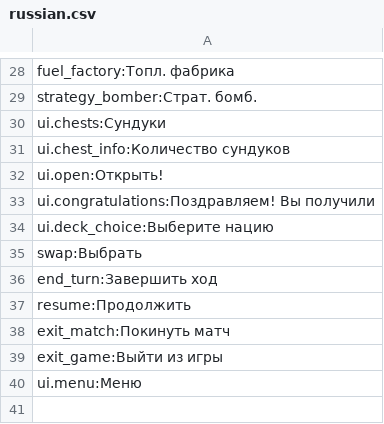
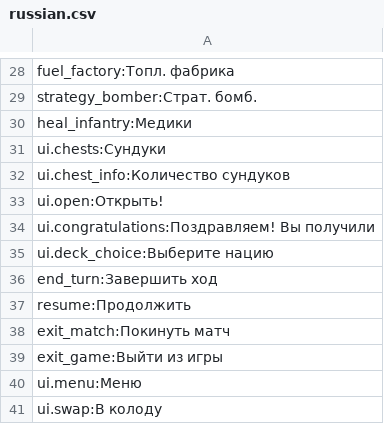
Before and after one commit to russkoepoleexperimentov/cardgame_project, a CSV file: data/languages/russian.csv, drawn as a sheet; only a part is shown, gaps mark what is left out.

```diff
--- a/data/languages/russian.csv
+++ b/data/languages/russian.csv
@@ -29,2 +29,3 @@ fuel_factory:Топл. фабрика
 strategy_bomber:Страт. бомб.
+heal_infantry:Медики
 ui.chests:Сундуки
@@ -34,3 +35,2 @@ ui.congratulations:Поздравляем! Вы получили
 ui.deck_choice:Выберите нацию
-swap:Выбрать
 end_turn:Завершить ход
@@ -40 +40,2 @@ exit_game:Выйти из игры
 ui.menu:Меню
+ui.swap:В колоду
```
Also changed, not shown: 7 other files.
